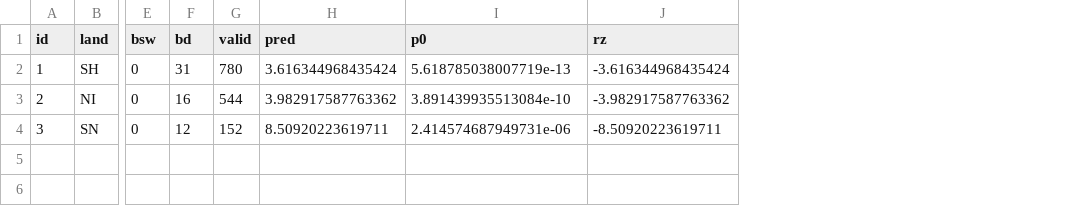
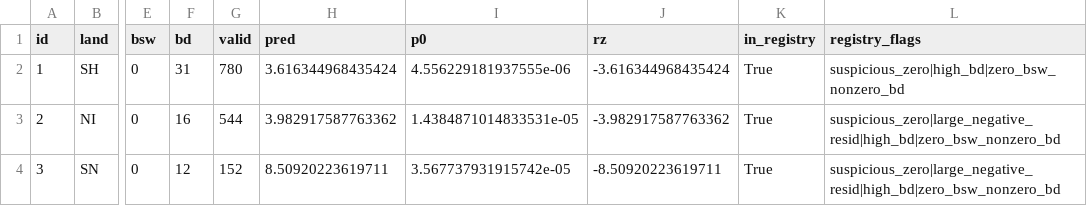
Before and after one commit to tom-doerr/bsw_analysis, a CSV file: data/affidavit_analysis.csv, drawn as a sheet; only a part is shown, gaps mark what is left out; the diff names each change by its address in the sheet, - before the commit and + after, or states it on an @@ line.

```diff
--- a/data/affidavit_analysis.csv
+++ b/data/affidavit_analysis.csv
+column K (in_registry), rows 2-4: all True
+column L (registry_flags), rows 2-4: suspicious_zero|high_bd|zero_bsw_nonzero_bd | suspicious_zero|large_negative_resid|high_bd|zero_bsw_nonzero_bd | suspicious_zero|large_negative_resid|high_bd|zero_bsw_nonzero_bd
-I2 (p0): 5.618785038007719e-13
+I2 (p0): 4.556229181937555e-06
-I3 (p0): 3.891439935513084e-10
+I3 (p0): 1.4384871014833531e-05
-I4 (p0): 2.414574687949731e-06
+I4 (p0): 3.567737931915742e-05
```
Also changed, not shown: 6 other files.
